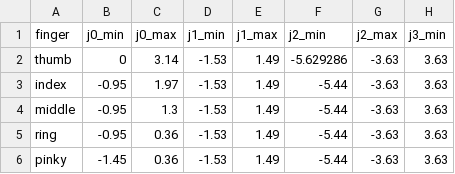
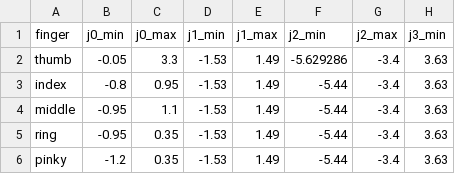
Before and after one commit to Adjuvo/SenseGlove-R1-API, a CSV file: SG_API/finger_joint_range_limits.csv, drawn as a sheet; only a part is shown; the diff names each change by its address in the sheet, - before the commit and + after, or states it on an @@ line.

```diff
--- a/SG_API/finger_joint_range_limits.csv
+++ b/SG_API/finger_joint_range_limits.csv
-B2 (j0_min): 0
+B2 (j0_min): -0.05
-C2 (j0_max): 3.14
+C2 (j0_max): 3.3
-G2:G6 (j2_max): -3.63
+G2:G6 (j2_max): -3.4
-B3 (j0_min): -0.95
+B3 (j0_min): -0.8
-C3 (j0_max): 1.97
+C3 (j0_max): 0.95
-C4 (j0_max): 1.3
+C4 (j0_max): 1.1
-C5:C6 (j0_max): 0.36
+C5:C6 (j0_max): 0.35
-B6 (j0_min): -1.45
+B6 (j0_min): -1.2
```
Also changed, not shown: 10 other files.
